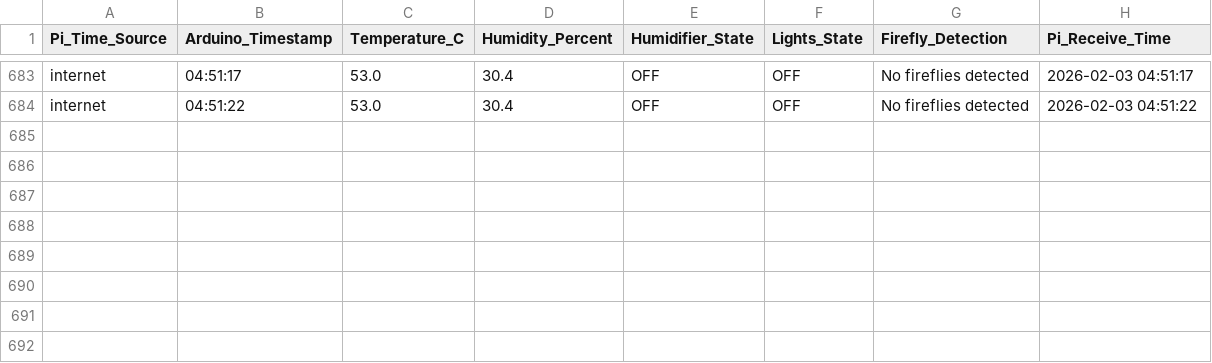
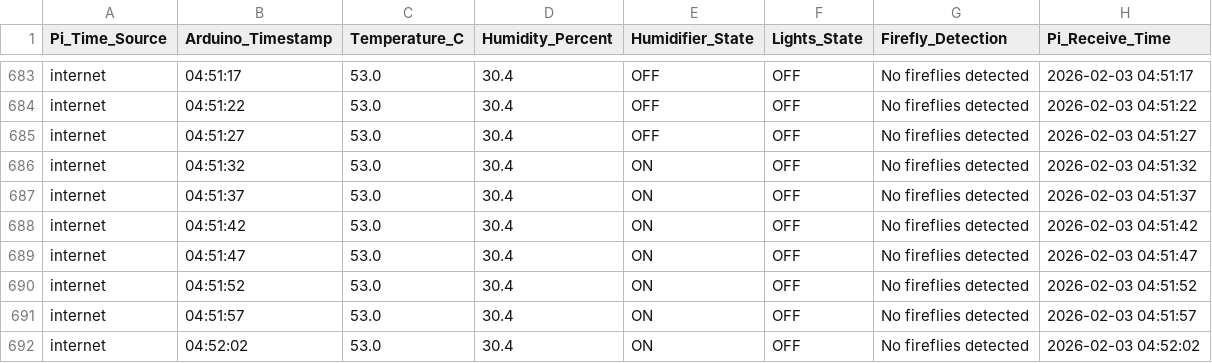
Before and after one commit to Alitaptech/firefly-data, a CSV file: data/Alitaptech_data_20260203.csv, drawn as a sheet; only a part is shown, gaps mark what is left out.

Commit message:
Data update 2026-02-03 04:52:03 - 1 file(s) changed

```diff
--- a/data/Alitaptech_data_20260203.csv
+++ b/data/Alitaptech_data_20260203.csv
@@ -684 +684,9 @@ internet,04:51:17,53.0,30.4,OFF,OFF,No fireflies detected,2026-02-03 04:51:17
 internet,04:51:22,53.0,30.4,OFF,OFF,No fireflies detected,2026-02-03 04:51:22
+internet,04:51:27,53.0,30.4,OFF,OFF,No fireflies detected,2026-02-03 04:51:27
+internet,04:51:32,53.0,30.4,ON,OFF,No fireflies detected,2026-02-03 04:51:32
+internet,04:51:37,53.0,30.4,ON,OFF,No fireflies detected,2026-02-03 04:51:37
+internet,04:51:42,53.0,30.4,ON,OFF,No fireflies detected,2026-02-03 04:51:42
+internet,04:51:47,53.0,30.4,ON,OFF,No fireflies detected,2026-02-03 04:51:47
+internet,04:51:52,53.0,30.4,ON,OFF,No fireflies detected,2026-02-03 04:51:52
+internet,04:51:57,53.0,30.4,ON,OFF,No fireflies detected,2026-02-03 04:51:57
+internet,04:52:02,53.0,30.4,ON,OFF,No fireflies detected,2026-02-03 04:52:02
```
